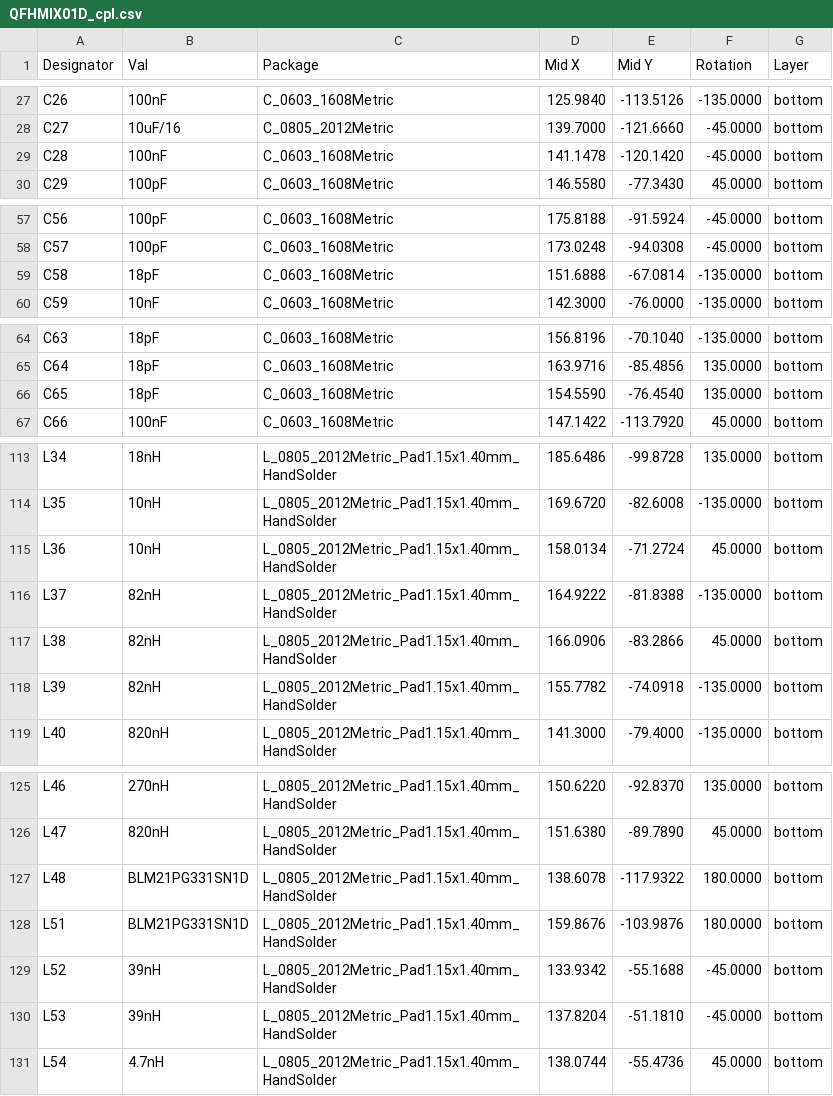
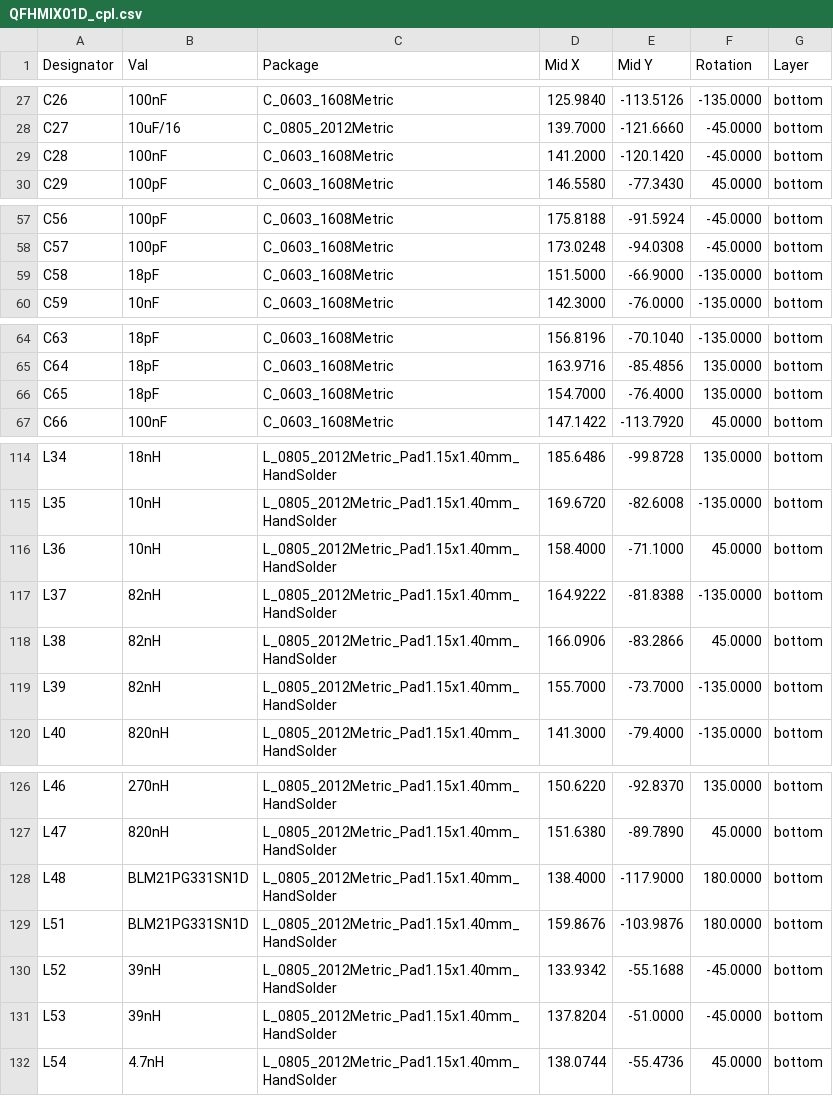
Before and after one commit to mlab-modules/QFHMIX01, a CSV file: hw/cam_profi/PnP/QFHMIX01D_cpl.csv, drawn as a sheet; only a part is shown, gaps mark what is left out; the diff covers the shown part only.

```diff
--- a/hw/cam_profi/PnP/QFHMIX01D_cpl.csv
+++ b/hw/cam_profi/PnP/QFHMIX01D_cpl.csv
@@ -28,3 +28,3 @@ Designator,Val,Package,Mid X,Mid Y,Rotation,Layer
 "C27","10uF/16","C_0805_2012Metric",139.7000,-121.6660,-45.0000,bottom
-"C28","100nF","C_0603_1608Metric",141.1478,-120.1420,-45.0000,bottom
+"C28","100nF","C_0603_1608Metric",141.2000,-120.1420,-45.0000,bottom
 "C29","100pF","C_0603_1608Metric",146.5580,-77.3430,45.0000,bottom
@@ -58,3 +58,3 @@ Designator,Val,Package,Mid X,Mid Y,Rotation,Layer
 "C57","100pF","C_0603_1608Metric",173.0248,-94.0308,-45.0000,bottom
-"C58","18pF","C_0603_1608Metric",151.6888,-67.0814,-135.0000,bottom
+"C58","18pF","C_0603_1608Metric",151.5000,-66.9000,-135.0000,bottom
 "C59","10nF","C_0603_1608Metric",142.3000,-76.0000,-135.0000,bottom
@@ -65,3 +65,3 @@ Designator,Val,Package,Mid X,Mid Y,Rotation,Layer
 "C64","18pF","C_0603_1608Metric",163.9716,-85.4856,135.0000,bottom
-"C65","18pF","C_0603_1608Metric",154.5590,-76.4540,135.0000,bottom
+"C65","18pF","C_0603_1608Metric",154.7000,-76.4000,135.0000,bottom
 "C66","100nF","C_0603_1608Metric",147.1422,-113.7920,45.0000,bottom
@@ -114,6 +115,6 @@ Designator,Val,Package,Mid X,Mid Y,Rotation,Layer
 "L35","10nH","L_0805_2012Metric_Pad1.15x1.40mm_HandSolder",169.6720,-82.6008,-135.0000,bottom
-"L36","10nH","L_0805_2012Metric_Pad1.15x1.40mm_HandSolder",158.0134,-71.2724,45.0000,bottom
+"L36","10nH","L_0805_2012Metric_Pad1.15x1.40mm_HandSolder",158.4000,-71.1000,45.0000,bottom
 "L37","82nH","L_0805_2012Metric_Pad1.15x1.40mm_HandSolder",164.9222,-81.8388,-135.0000,bottom
 "L38","82nH","L_0805_2012Metric_Pad1.15x1.40mm_HandSolder",166.0906,-83.2866,45.0000,bottom
-"L39","82nH","L_0805_2012Metric_Pad1.15x1.40mm_HandSolder",155.7782,-74.0918,-135.0000,bottom
+"L39","82nH","L_0805_2012Metric_Pad1.15x1.40mm_HandSolder",155.7000,-73.7000,-135.0000,bottom
 "L40","820nH","L_0805_2012Metric_Pad1.15x1.40mm_HandSolder",141.3000,-79.4000,-135.0000,bottom
@@ -126,6 +127,6 @@ Designator,Val,Package,Mid X,Mid Y,Rotation,Layer
 "L47","820nH","L_0805_2012Metric_Pad1.15x1.40mm_HandSolder",151.6380,-89.7890,45.0000,bottom
-"L48","BLM21PG331SN1D","L_0805_2012Metric_Pad1.15x1.40mm_HandSolder",138.6078,-117.9322,180.0000,bottom
+"L48","BLM21PG331SN1D","L_0805_2012Metric_Pad1.15x1.40mm_HandSolder",138.4000,-117.9000,180.0000,bottom
 "L51","BLM21PG331SN1D","L_0805_2012Metric_Pad1.15x1.40mm_HandSolder",159.8676,-103.9876,180.0000,bottom
 "L52","39nH","L_0805_2012Metric_Pad1.15x1.40mm_HandSolder",133.9342,-55.1688,-45.0000,bottom
-"L53","39nH","L_0805_2012Metric_Pad1.15x1.40mm_HandSolder",137.8204,-51.1810,-45.0000,bottom
+"L53","39nH","L_0805_2012Metric_Pad1.15x1.40mm_HandSolder",137.8204,-51.0000,-45.0000,bottom
 "L54","4.7nH","L_0805_2012Metric_Pad1.15x1.40mm_HandSolder",138.0744,-55.4736,45.0000,bottom
```
Also changed, not shown: 3 added rows and 37 edited cells elsewhere in this file, hw/cam_profi/QFHMIX01D-both_pos.csv, 29 other files.
